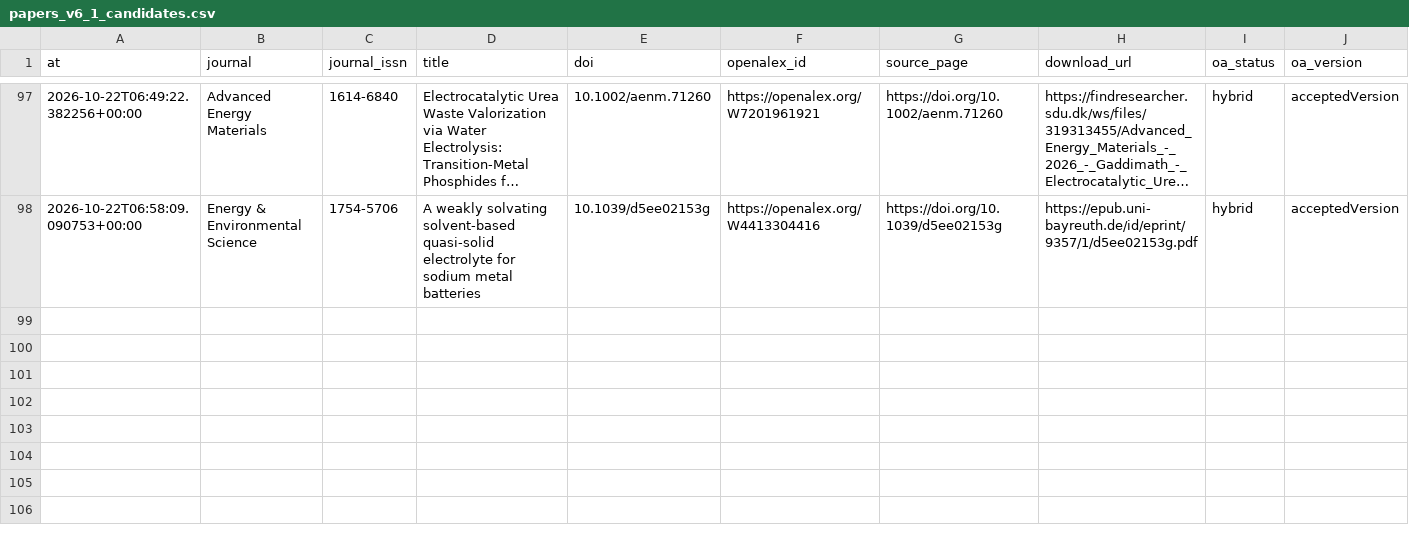
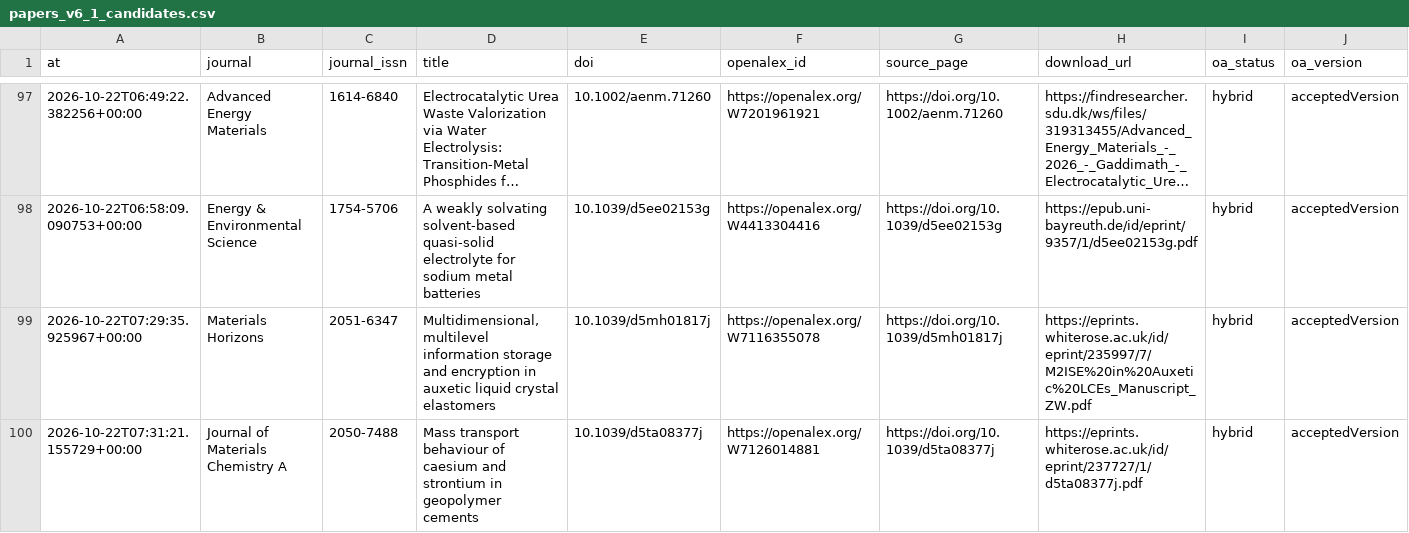
Before and after one commit to ahua1113/dataset, a CSV file: chemistry_dataset/papers_dataset/papers_v6_1_candidates.csv, drawn as a sheet; only a part is shown, gaps mark what is left out; long unchanged cells end in …; rows hold the shown columns only; the diff names each change by its address in the sheet, - before the commit and + after, or states it on an @@ line.

```diff
--- a/chemistry_dataset/papers_dataset/papers_v6_1_candidates.csv
+++ b/chemistry_dataset/papers_dataset/papers_v6_1_candidates.csv
+row 99: 2026-10-22T07:29:35.925967+00:00 | Materials Horizons | 2051-6347 | Multidimensional, multilevel information storage and encryption in auxetic liquid crystal elastomers | 10.1039/d5mh01817j | https://openalex.org/W7116355078 | https://doi.org/10.1039/d5mh01817j | https://eprints.whiterose.ac.uk/id/eprint/235997/7/M2ISE%20in%20Auxetic%20LCEs_Manuscript_ZW.pdf | hybrid | acceptedVersion
+row 100: 2026-10-22T07:31:21.155729+00:00 | Journal of Materials Chemistry A | 2050-7488 | Mass transport behaviour of caesium and strontium in geopolymer cements | 10.1039/d5ta08377j | https://openalex.org/W7126014881 | https://doi.org/10.1039/d5ta08377j | https://eprints.whiterose.ac.uk/id/eprint/237727/1/d5ta08377j.pdf | hybrid | acceptedVersion
```
Also changed, not shown: chemistry_dataset/papers_dataset/journal_feasibility_v6_1.csv, chemistry_dataset/papers_dataset/journal_stats.csv, 8 other files.
